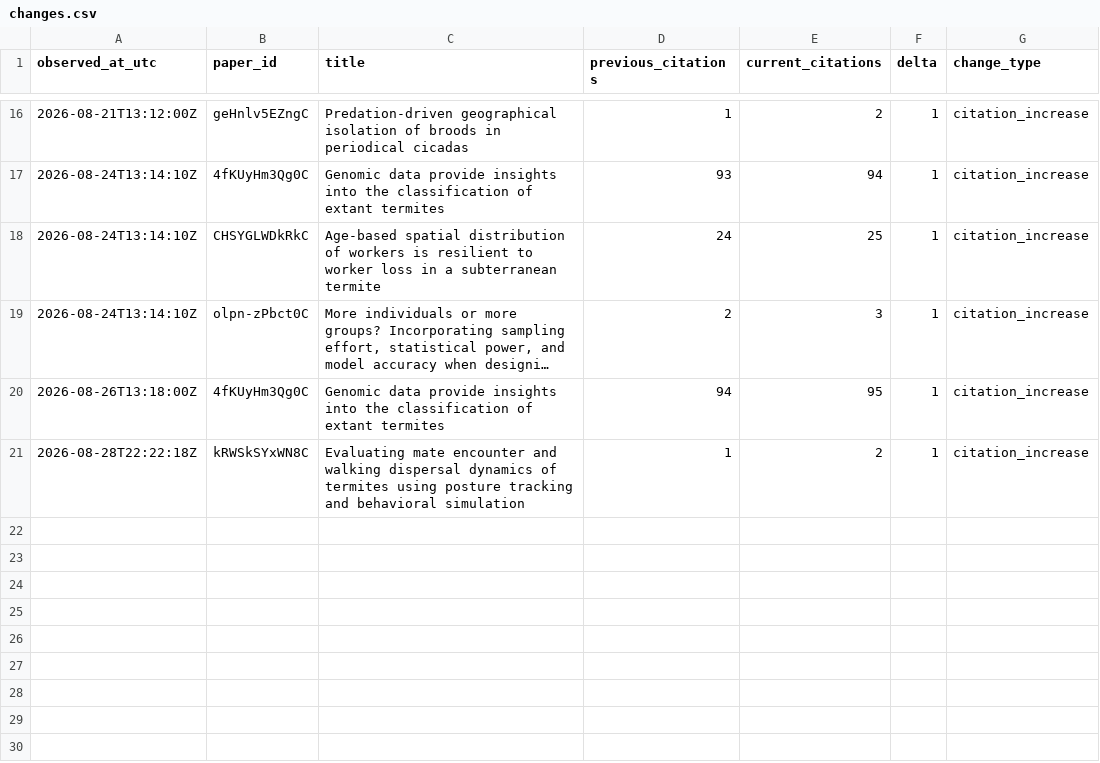
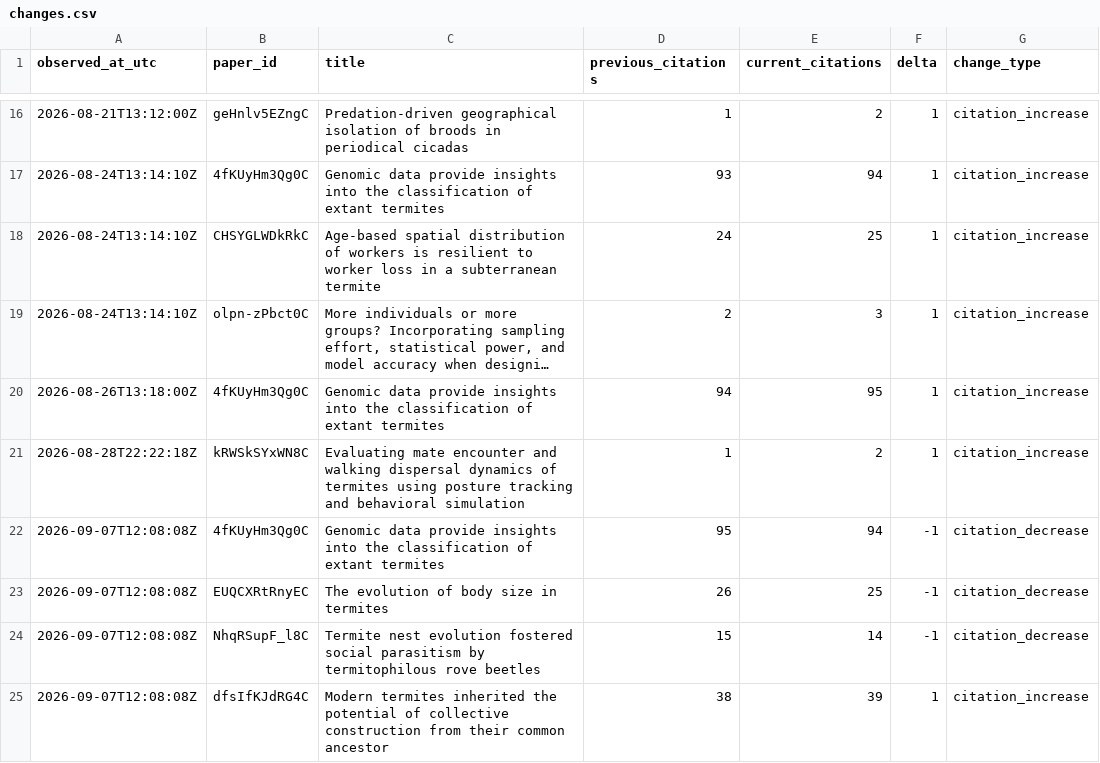
Before and after one commit to nobuaki-mzmt/scholar-history, a CSV file: data/changes.csv, drawn as a sheet; only a part is shown, gaps mark what is left out; long unchanged cells end in …; the diff names each change by its address in the sheet, - before the commit and + after, or states it on an @@ line.

```diff
--- a/data/changes.csv
+++ b/data/changes.csv
+row 22: 2026-09-07T12:08:08Z | 4fKUyHm3Qg0C | Genomic data provide insights into the classification of extant termites | 95 | 94 | -1 | citation_decrease
+row 23: 2026-09-07T12:08:08Z | EUQCXRtRnyEC | The evolution of body size in termites | 26 | 25 | -1 | citation_decrease
+row 24: 2026-09-07T12:08:08Z | NhqRSupF_l8C | Termite nest evolution fostered social parasitism by termitophilous rove beetles | 15 | 14 | -1 | citation_decrease
+row 25: 2026-09-07T12:08:08Z | dfsIfKJdRG4C | Modern termites inherited the potential of collective construction from their common ancestor | 38 | 39 | 1 | citation_increase
```
Also changed, not shown: data/metrics.csv, 5 other files.
